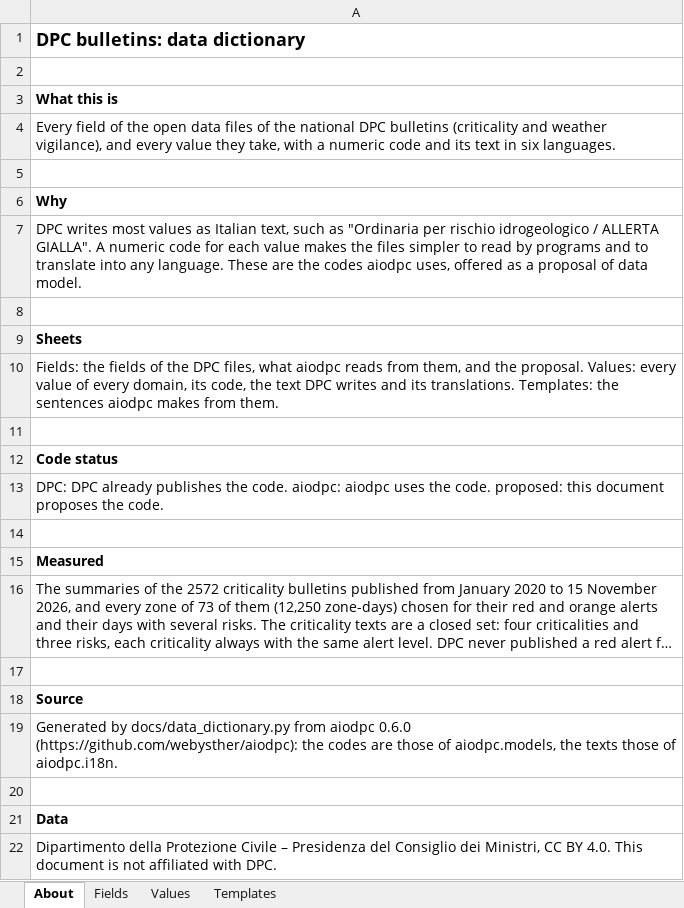
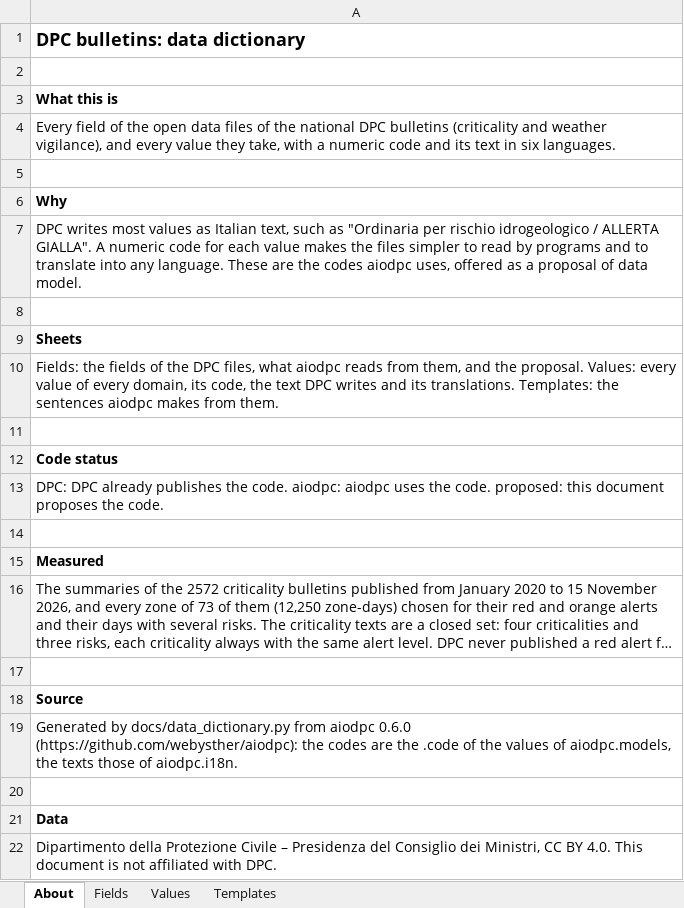
Before and after one commit to webysther/aiodpc, an Excel workbook: docs/data-dictionary.xlsx, sheet About, drawn as a sheet; long unchanged cells end in …; values as stored, in another font and other column widths than the file's, no borders; the diff names each change by its address in the sheet, - before the commit and + after, or states it on an @@ line.

Commit message:
feat: add compact bulletin functionality for criticality and vigilance
- Introduced a new module `compact.py` to handle compact representations of criticality and vigilance bulletins.
- Implemented data structures for `CriticalityRecord`, `VigilanceRecord`, and `PhenomenonRecord` to store bulletin data as numeric codes.
- Created `ZoneTable` to manage zones and their municipalities, including methods for CSV and JSON exports.
- Added functionality to generate compact CSV and JSON outputs for criticality and vigilance bulletins.
- Developed comprehensive tests in `test_compact.py` to ensure the accuracy of compacted data against real DPC files.
- Added a new JSON file `results.json` to store historical bulletin data and statistics.

```diff
--- a/docs/data-dictionary.xlsx (sheet About)
+++ b/docs/data-dictionary.xlsx (sheet About)
-A19: …codes are those of aiodpc.models,…
+A19: …codes are the .code of the values of aiodpc.models,…
```
Also changed, not shown: 24 other files.
